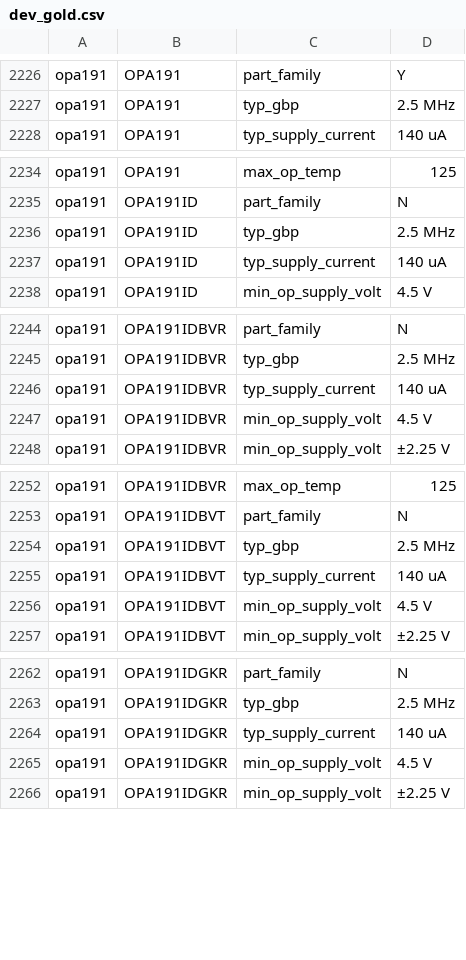
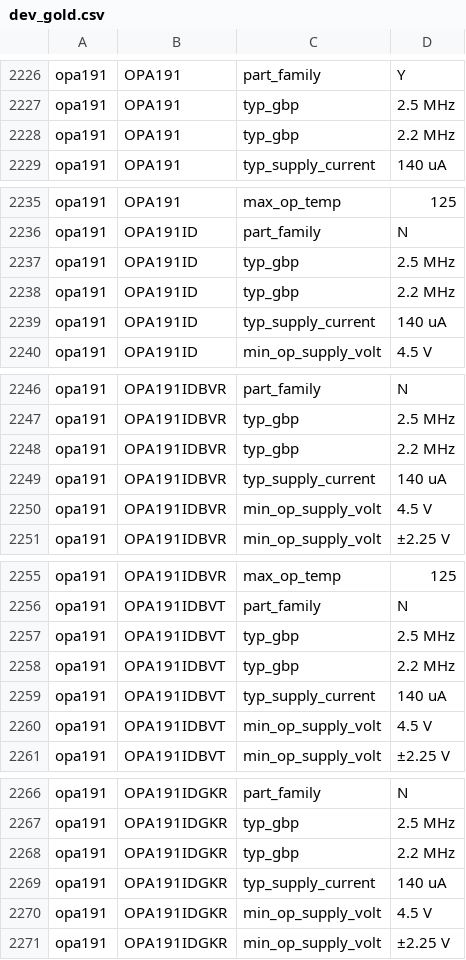
Before and after one commit to lukehsiao/tecs-hardware-kbc, a CSV file: hack/opamps/data/dev/dev_gold.csv, drawn as a sheet; only a part is shown, gaps mark what is left out; the diff covers the shown part only.

Commit message:
fix(opamps): fix opamp dev_gold.csv

```diff
--- a/hack/opamps/data/dev/dev_gold.csv
+++ b/hack/opamps/data/dev/dev_gold.csv
@@ -2227,2 +2227,3 @@ opa191,OPA191,part_family,Y
 opa191,OPA191,typ_gbp,2.5 MHz
+opa191,OPA191,typ_gbp,2.2 MHz
 opa191,OPA191,typ_supply_current,140 uA
@@ -2236,2 +2237,3 @@ opa191,OPA191ID,part_family,N
 opa191,OPA191ID,typ_gbp,2.5 MHz
+opa191,OPA191ID,typ_gbp,2.2 MHz
 opa191,OPA191ID,typ_supply_current,140 uA
@@ -2245,2 +2247,3 @@ opa191,OPA191IDBVR,part_family,N
 opa191,OPA191IDBVR,typ_gbp,2.5 MHz
+opa191,OPA191IDBVR,typ_gbp,2.2 MHz
 opa191,OPA191IDBVR,typ_supply_current,140 uA
@@ -2254,2 +2257,3 @@ opa191,OPA191IDBVT,part_family,N
 opa191,OPA191IDBVT,typ_gbp,2.5 MHz
+opa191,OPA191IDBVT,typ_gbp,2.2 MHz
 opa191,OPA191IDBVT,typ_supply_current,140 uA
@@ -2263,2 +2267,3 @@ opa191,OPA191IDGKR,part_family,N
 opa191,OPA191IDGKR,typ_gbp,2.5 MHz
+opa191,OPA191IDGKR,typ_gbp,2.2 MHz
 opa191,OPA191IDGKR,typ_supply_current,140 uA
```
Also changed, not shown: 8 added rows elsewhere in this file.
